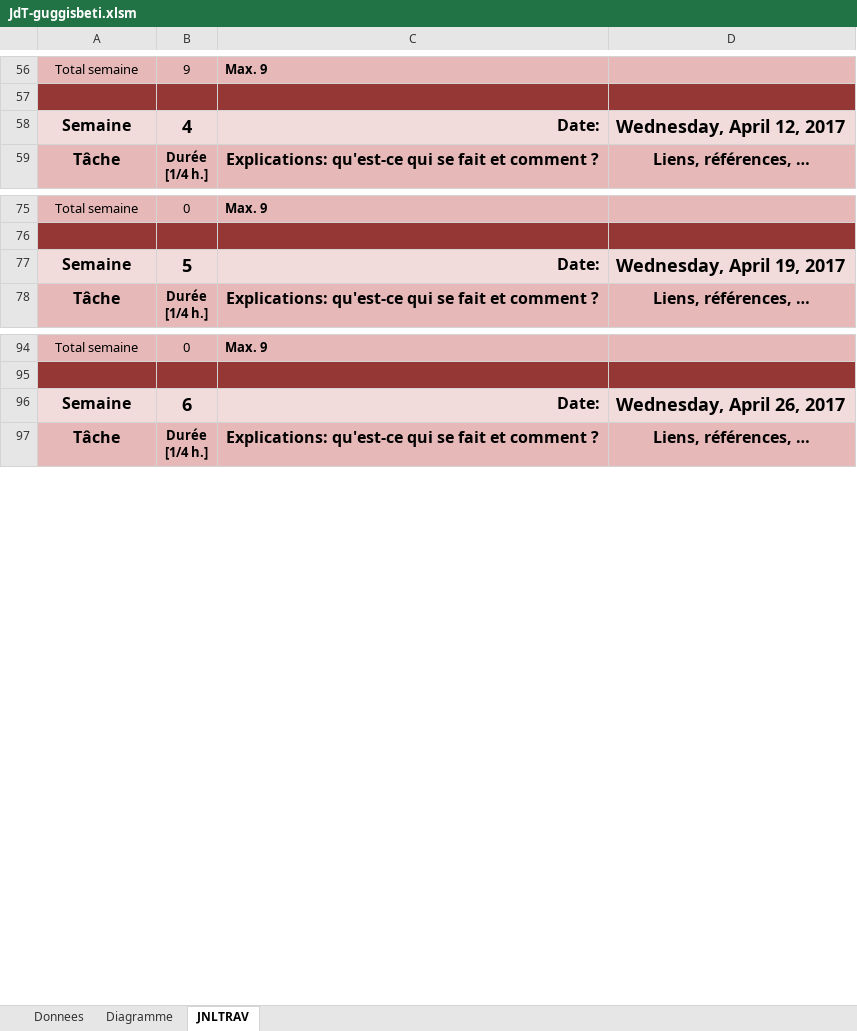
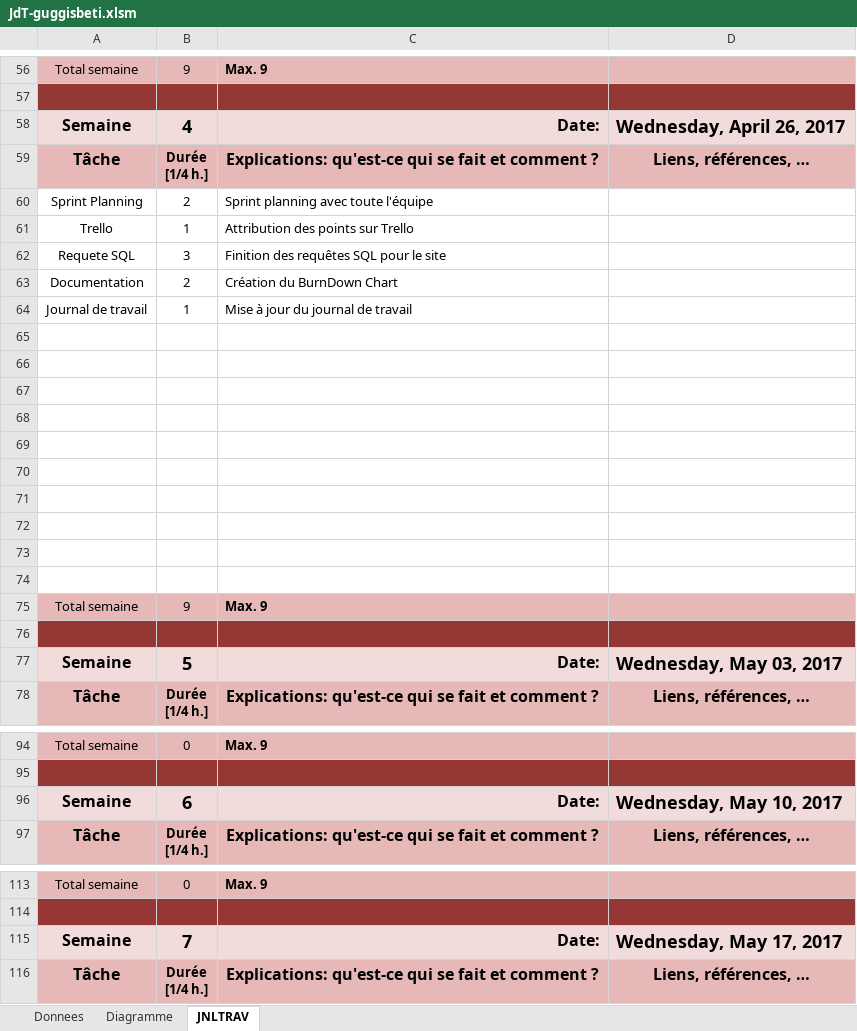
Before and after one commit to guggisbeti/ma-gu-wa, an Excel workbook: JdT-guggisbeti.xlsm, sheet JNLTRAV, drawn as a sheet; only a part is shown, gaps mark what is left out; values as stored, in another font and other column widths than the file's, no borders; charts and pictures not drawn; addresses are those after the commit; the diff covers the shown part only; the diff names each change by its address in the sheet, - before the commit and + after, or states it on an @@ line.

```diff
--- a/JdT-guggisbeti.xlsm (sheet JNLTRAV)
+++ b/JdT-guggisbeti.xlsm (sheet JNLTRAV)
-D58: Wednesday, April 12, 2017
+D58: Wednesday, April 26, 2017
@@ row 116 moved to row 59: Tâche @@
+row 60: Sprint Planning | 2 | Sprint planning avec toute l'équipe
+row 61: Trello | 1 | Attribution des points sur Trello
+row 62: Requete SQL | 3 | Finition des requêtes SQL pour le site
+row 63: Documentation | 2 | Création du BurnDown Chart
+row 64: Journal de travail | 1 | Mise à jour du journal de travail
+row 65: (empty)
+row 66: (empty)
+row 67: (empty)
+row 68: (empty)
+row 69: (empty)
+row 70: (empty)
+row 71: (empty)
+row 72: (empty)
+row 73: (empty)
+row 74: (empty)
+row 75: Total semaine | 9 | Max. 9
+row 76: (empty)
+row 77: Semaine | 5 | Date: | Wednesday, May 03, 2017
-B96: 5
+B96: 6
-D96: Wednesday, April 19, 2017
+D96: Wednesday, May 10, 2017
-B115: 6
+B115: 7
-D115: Wednesday, April 26, 2017
+D115: Wednesday, May 17, 2017
```
Also changed, not shown: 18 removed rows and 1 edited cell elsewhere in this sheet, formulas that keep their value, charts or pictures, BurndownChart-26.04To10.05.xlsx.
